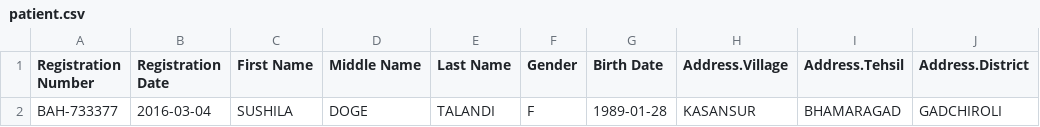
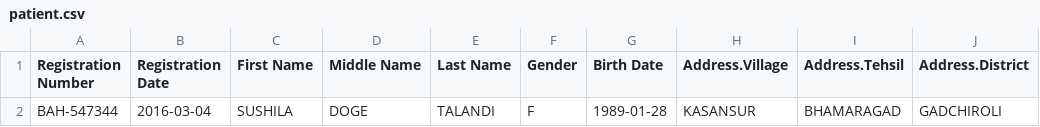
Before and after one commit to Bahmni/bahmni-lite-e2e-tests, a CSV file: data/admin/profileUpload/patient.csv, drawn as a sheet; only a part is shown; the diff names each change by its address in the sheet, - before the commit and + after, or states it on an @@ line.

```diff
--- a/data/admin/profileUpload/patient.csv
+++ b/data/admin/profileUpload/patient.csv
-A2 (Registration Number): BAH-733377
+A2 (Registration Number): BAH-547344
```
Also changed, not shown: data/admin/profileUpload/encounter.csv, 6 other files.
